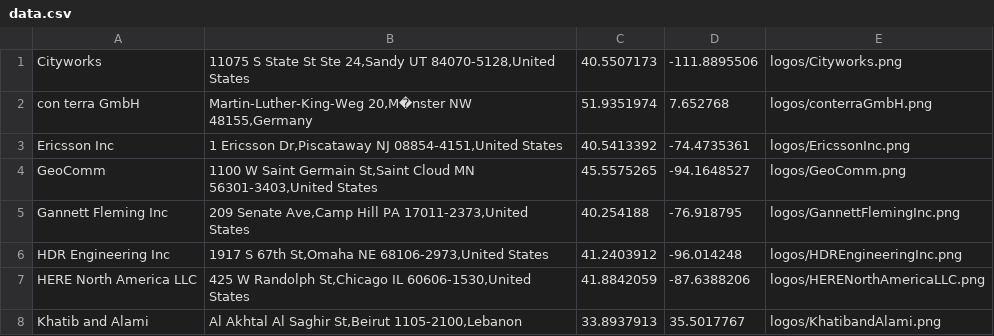
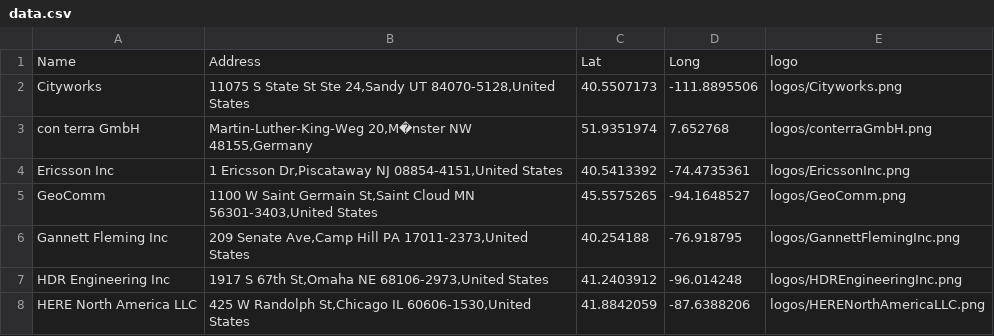
Before and after one commit to Dg155/InternHackathon, a CSV file: Data/data.csv, drawn as a sheet; only a part is shown; the shorter side is filled out with more unchanged rows.

```diff
--- a/Data/data.csv
+++ b/Data/data.csv
@@ -1 +1,2 @@
+Name,Address,Lat,Long,logo
 Cityworks,"11075 S State St Ste 24,Sandy UT 84070-5128,United States",40.5507173,-111.8895506,logos/Cityworks.png
```
Also changed, not shown: 2 other files.
